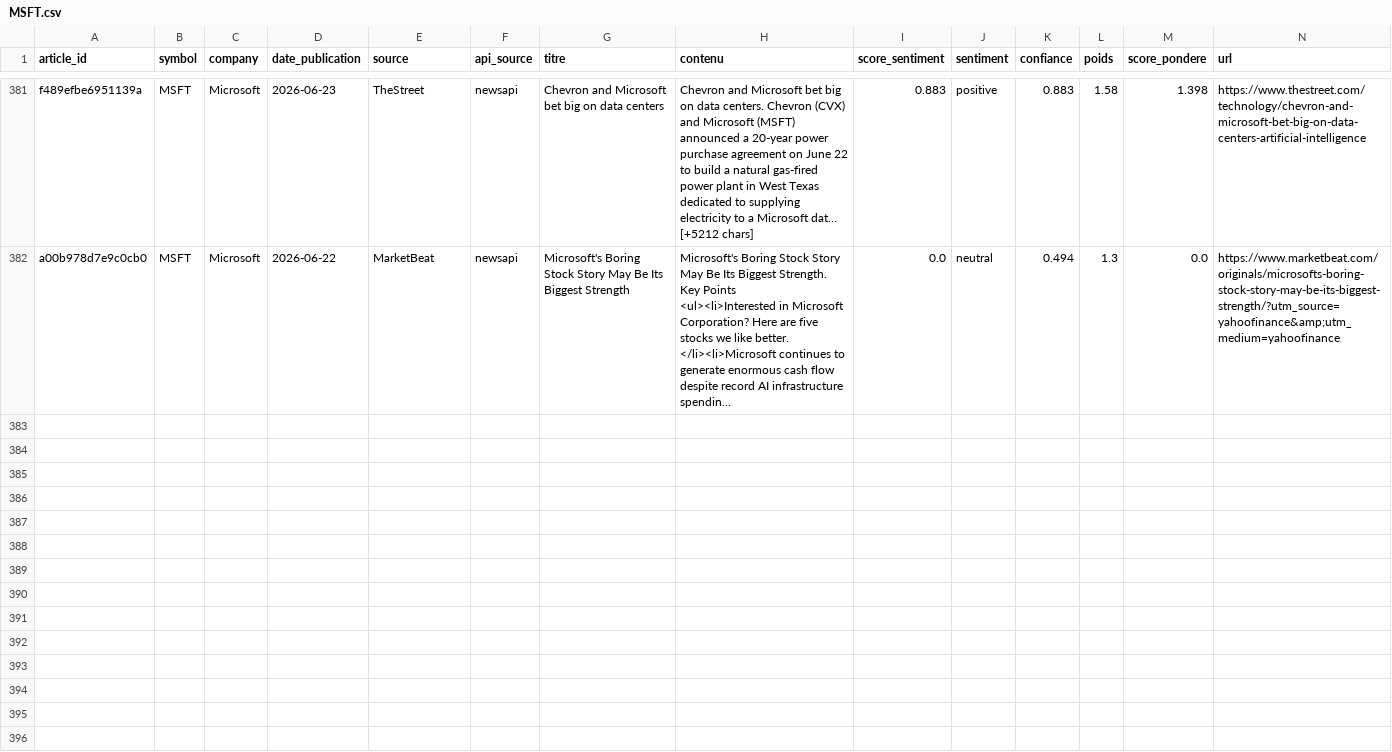
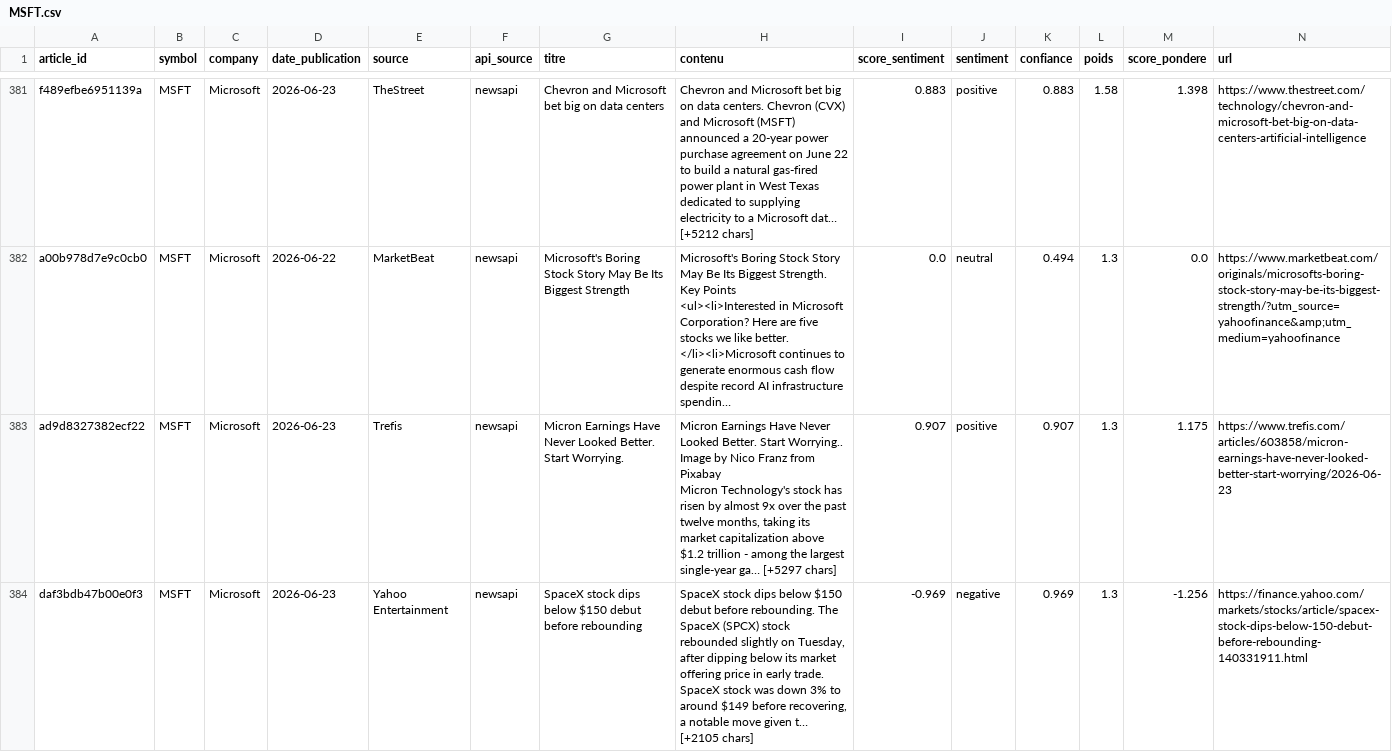
Before and after one commit to adam-hassen/stock-auto-update, a CSV file: data/articles_sentiment/MSFT.csv, drawn as a sheet; only a part is shown, gaps mark what is left out; long unchanged cells end in …; rows hold the shown columns only; ↵ is a line break in a cell; the diff covers the shown part only; the diff names each change by its address in the sheet, - before the commit and + after, or states it on an @@ line.

```diff
--- a/data/articles_sentiment/MSFT.csv
+++ b/data/articles_sentiment/MSFT.csv
+row 383: ad9d8327382ecf22 | MSFT | Microsoft | 2026-06-23 | Trefis | newsapi | Micron Earnings Have Never Looked Better. Start Worrying. | Micron Earnings Have Never Looked Better. Start Worrying.. Image by Nico Franz from Pixabay ↵ Micron Technology's stock has risen by almost 9x over the past twelve months, taking its market capitalization above $1.2 trillion - among the largest single-year ga… [+5297 chars] | 0.907 | positive | 0.907 | 1.3 | 1.175 | https://www.trefis.com/articles/603858/micron-earnings-have-never-looked-better-start-worrying/2026-06-23
+row 384: daf3bdb47b00e0f3 | MSFT | Microsoft | 2026-06-23 | Yahoo Entertainment | newsapi | SpaceX stock dips below $150 debut before rebounding | SpaceX stock dips below $150 debut before rebounding. The SpaceX (SPCX) stock rebounded slightly on Tuesday, after dipping below its market offering price in early trade. ↵ SpaceX stock was down 3% to around $149 before recovering, a notable move given t… [+2105 chars] | -0.969 | negative | 0.969 | 1.3 | -1.256 | https://finance.yahoo.com/markets/stocks/article/spacex-stock-dips-below-150-debut-before-rebounding-140331911.html
```
Also changed, not shown: 1 added row elsewhere in this file, data/articles_sentiment/AAPL.csv, data/articles_sentiment/AMZN.csv, 14 other files.
